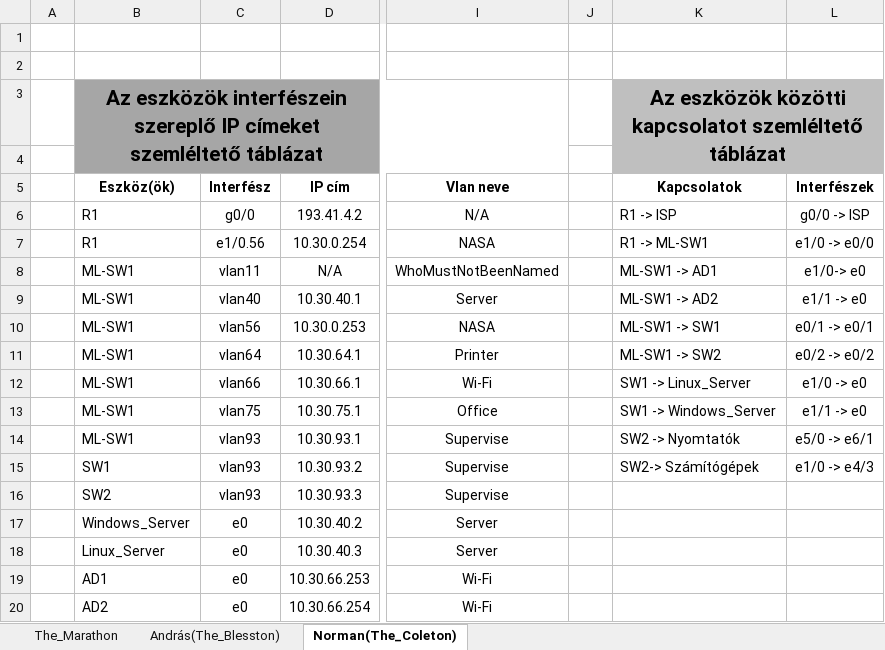
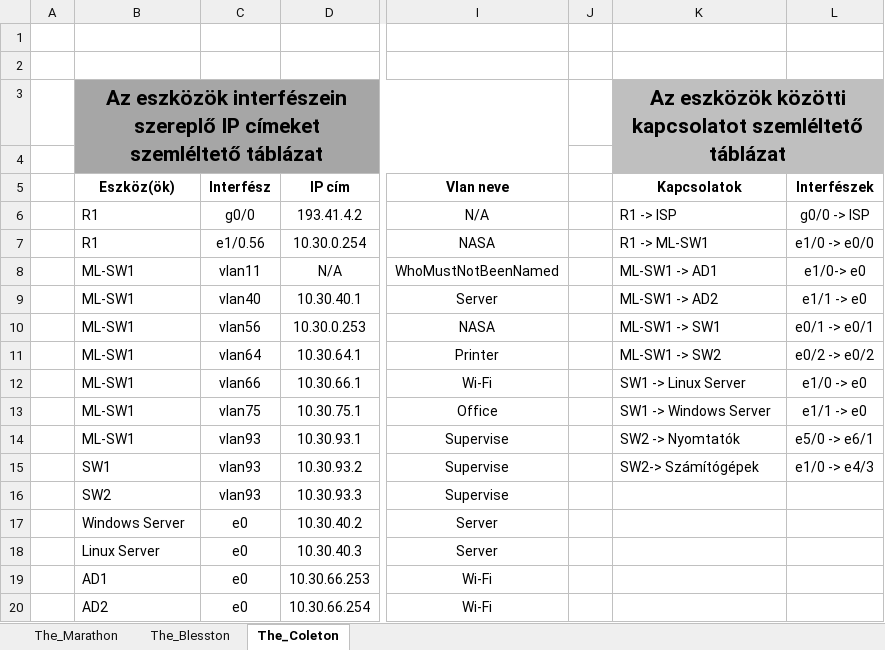
Before and after one commit to buzsak20/VizsgaRemek, an Excel workbook: Dokumentacio/Kotesitabla.xlsx, sheet The_Coleton, drawn as a sheet; only a part is shown, gaps mark what is left out; values as stored, in another font and other column widths than the file's, no borders; the diff names each change by its address in the sheet, - before the commit and + after, or states it on an @@ line.

```diff
--- a/Dokumentacio/Kotesitabla.xlsx (sheet The_Coleton)
+++ b/Dokumentacio/Kotesitabla.xlsx (sheet The_Coleton)
-sheet tab: András(The_Blesston)
+sheet tab: The_Blesston
-sheet tab: Norman(The_Coleton)
+sheet tab: The_Coleton
-K12 (Kapcsolatok): SW1 -> Linux_Server
+K12 (Kapcsolatok): SW1 -> Linux Server
-K13 (Kapcsolatok): SW1 -> Windows_Server
+K13 (Kapcsolatok): SW1 -> Windows Server
-B17 (Eszköz(ök)): Windows_Server
+B17 (Eszköz(ök)): Windows Server
-B18 (Eszköz(ök)): Linux_Server
+B18 (Eszköz(ök)): Linux Server
```
Also changed, not shown: sheet The_Marathon, sheet The_Blesston, 5 other files.
